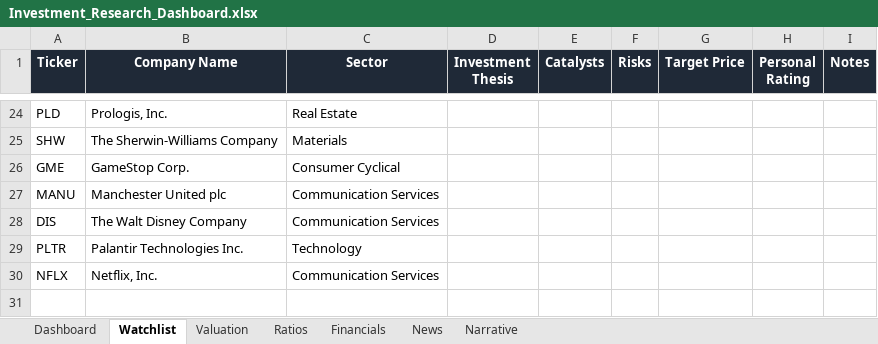
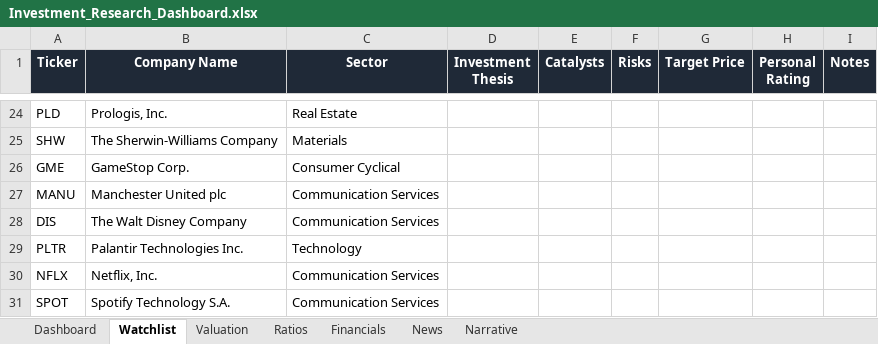
Before and after one commit to ishannair2005/Investing_Dashboard, an Excel workbook: Investment_Research_Dashboard.xlsx, sheet Watchlist, drawn as a sheet; only a part is shown, gaps mark what is left out; values as stored, in another font and other column widths than the file's, no borders; table styles not drawn; the diff names each change by its address in the sheet, - before the commit and + after, or states it on an @@ line.

Commit message:
Add SPOT

```diff
--- a/Investment_Research_Dashboard.xlsx (sheet Watchlist)
+++ b/Investment_Research_Dashboard.xlsx (sheet Watchlist)
+row 31: SPOT | Spotify Technology S.A. | Communication Services
```
Also changed, not shown: sheet Financials, sheet News, sheet Ratios, sheet Valuation, sheet Dashboard, sheet Narrative, 1 other file.
